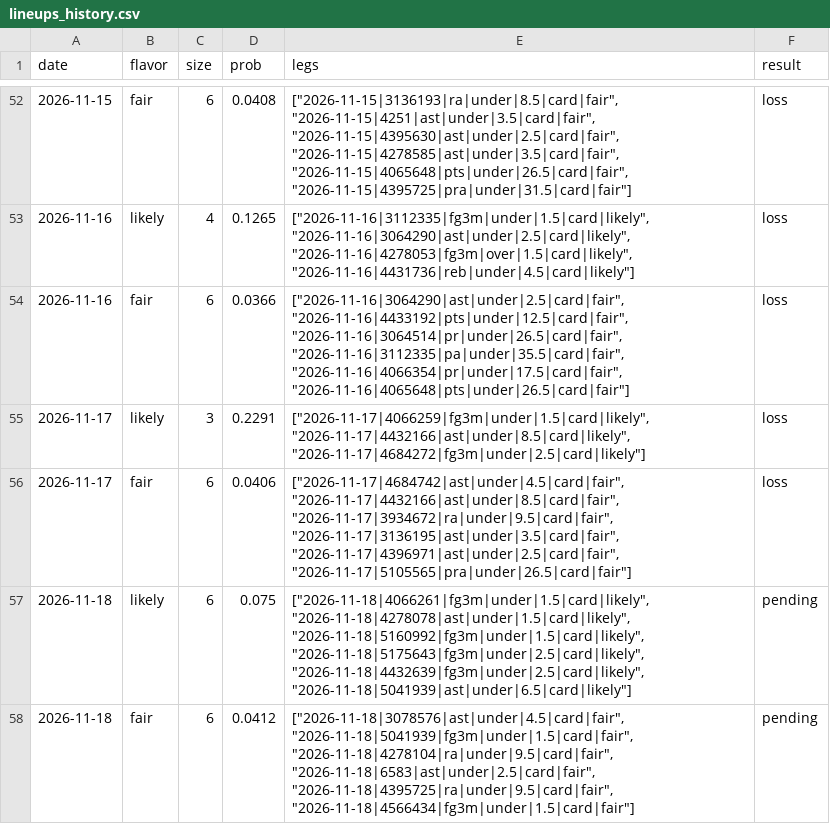
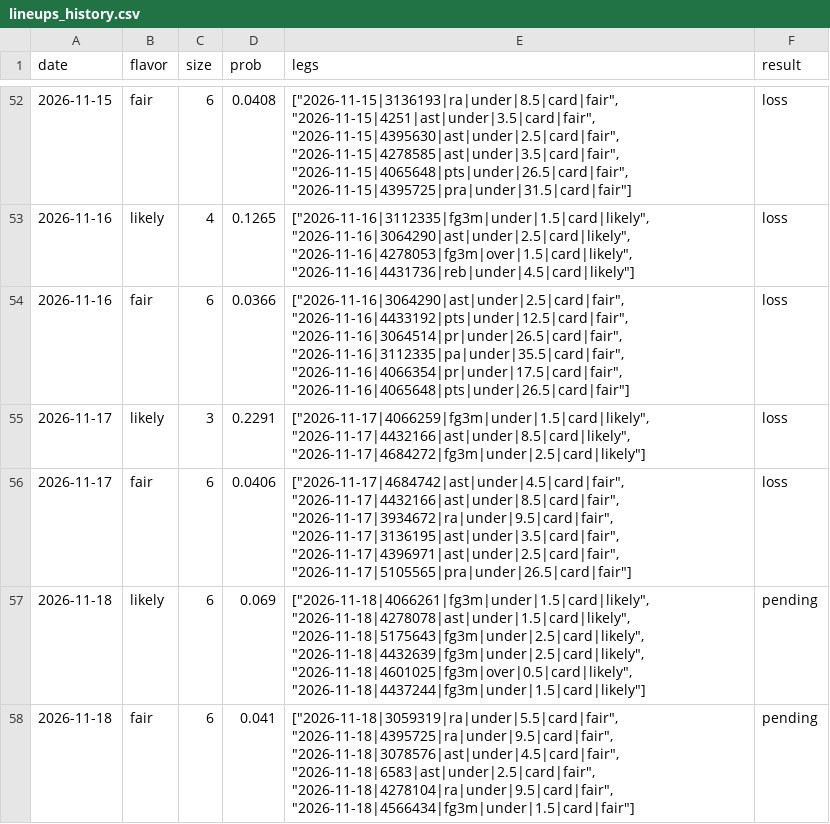
Before and after one commit to Abs-23/nba-prop-engine, a CSV file: data/lineups_history.csv, drawn as a sheet; only a part is shown, gaps mark what is left out.

```diff
--- a/data/lineups_history.csv
+++ b/data/lineups_history.csv
@@ -56,3 +56,3 @@ date,flavor,size,prob,legs,result
 2026-11-17,fair,6,0.0406,"[""2026-11-17|4684742|ast|under|4.5|card|fair"", ""2026-11-17|4432166|ast|under|8.5|card|fair"", ""2026-11-17|3934672|ra|under|9.5|card|fair"", ""2026-11-17|3136195|ast|under|3.5|card|fair"", ""2026-11-17|4396971|ast|under|2.5|card|fair"", ""2026-11-17|5105565|pra|under|26.5|card|fair""]",loss
-2026-11-18,likely,6,0.075,"[""2026-11-18|4066261|fg3m|under|1.5|card|likely"", ""2026-11-18|4278078|ast|under|1.5|card|likely"", ""2026-11-18|5160992|fg3m|under|1.5|card|likely"", ""2026-11-18|5175643|fg3m|under|2.5|card|likely"", ""2026-11-18|4432639|fg3m|under|2.5|card|likely"", ""2026-11-18|5041939|ast|under|6.5|card|likely""]",pending
-2026-11-18,fair,6,0.0412,"[""2026-11-18|3078576|ast|under|4.5|card|fair"", ""2026-11-18|5041939|fg3m|under|1.5|card|fair"", ""2026-11-18|4278104|ra|under|9.5|card|fair"", ""2026-11-18|6583|ast|under|2.5|card|fair"", ""2026-11-18|4395725|ra|under|9.5|card|fair"", ""2026-11-18|4566434|fg3m|under|1.5|card|fair""]",pending
+2026-11-18,likely,6,0.069,"[""2026-11-18|4066261|fg3m|under|1.5|card|likely"", ""2026-11-18|4278078|ast|under|1.5|card|likely"", ""2026-11-18|5175643|fg3m|under|2.5|card|likely"", ""2026-11-18|4432639|fg3m|under|2.5|card|likely"", ""2026-11-18|4601025|fg3m|over|0.5|card|likely"", ""2026-11-18|4437244|fg3m|under|1.5|card|likely""]",pending
+2026-11-18,fair,6,0.041,"[""2026-11-18|3059319|ra|under|5.5|card|fair"", ""2026-11-18|4395725|ra|under|9.5|card|fair"", ""2026-11-18|3078576|ast|under|4.5|card|fair"", ""2026-11-18|6583|ast|under|2.5|card|fair"", ""2026-11-18|4278104|ra|under|9.5|card|fair"", ""2026-11-18|4566434|fg3m|under|1.5|card|fair""]",pending
```
Also changed, not shown: 8 other files.
